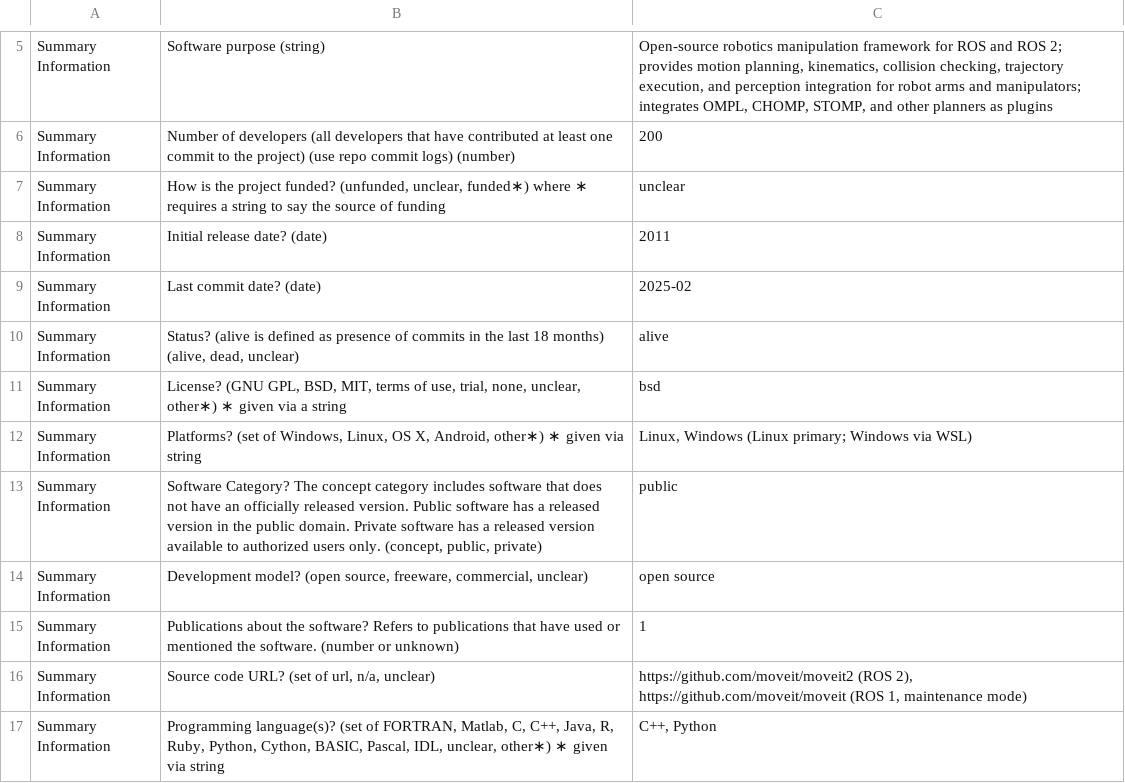
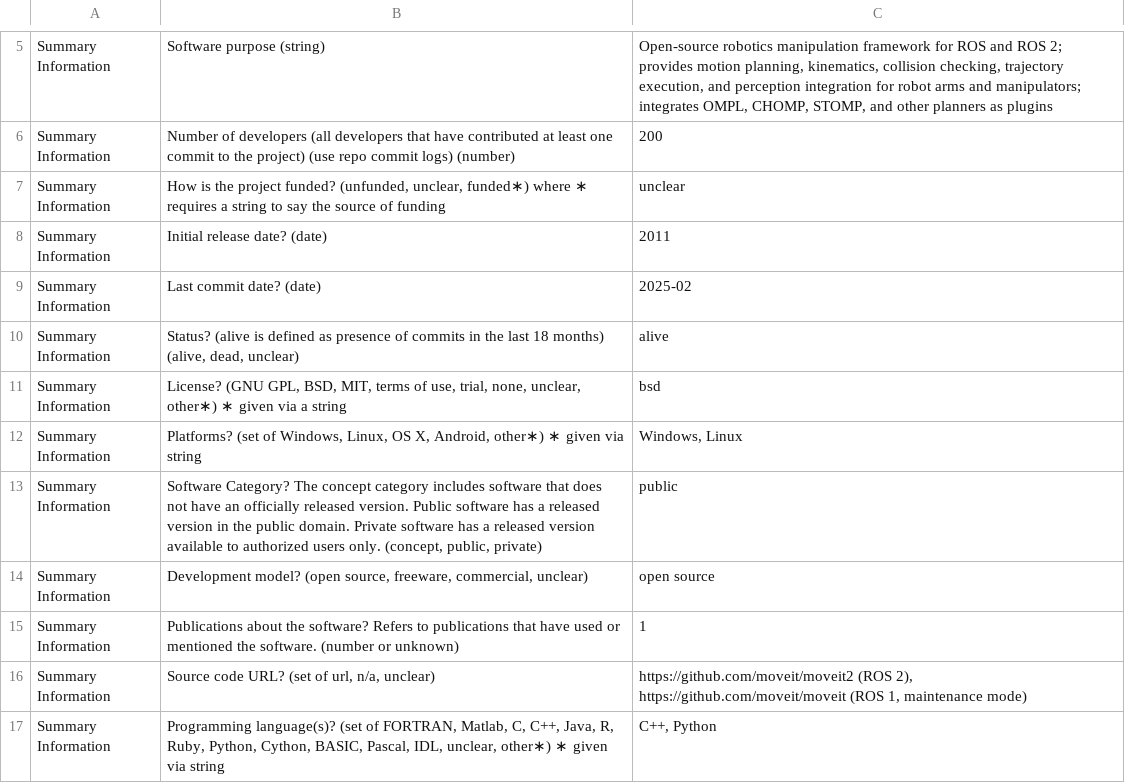
Before and after one commit to smiths/AIMSS, a CSV file: StateOfPractice/DomainMeasurements/InverseKinematics-Ryan/appendix-B - MoveIt!.csv, drawn as a sheet; only a part is shown, gaps mark what is left out.

```diff
--- a/StateOfPractice/DomainMeasurements/InverseKinematics-Ryan/appendix-B - MoveIt!.csv
+++ b/StateOfPractice/DomainMeasurements/InverseKinematics-Ryan/appendix-B - MoveIt!.csv
@@ -11,3 +11,3 @@ Summary Information,"Status? (alive is defined as presence of commits in the las
 Summary Information,"License? (GNU GPL, BSD, MIT, terms of use, trial, none, unclear, other∗) ∗ given via a string",bsd
-Summary Information,"Platforms? (set of Windows, Linux, OS X, Android, other∗) ∗ given via string","Linux, Windows (Linux primary; Windows via WSL)"
+Summary Information,"Platforms? (set of Windows, Linux, OS X, Android, other∗) ∗ given via string","Windows, Linux"
 Summary Information,"Software Category? The concept category includes software that does not have an officially released version. Public software has a released version in the public domain. Private software has a released version available to authorized users only. (concept, public, private)",public
```
Also changed, not shown: StateOfPractice/DomainMeasurements/InverseKinematics-Ryan/appendix-B - MORSE.csv, StateOfPractice/DomainMeasurements/InverseKinematics-Ryan/appendix-B-Gazebo.csv, 1 other file.
